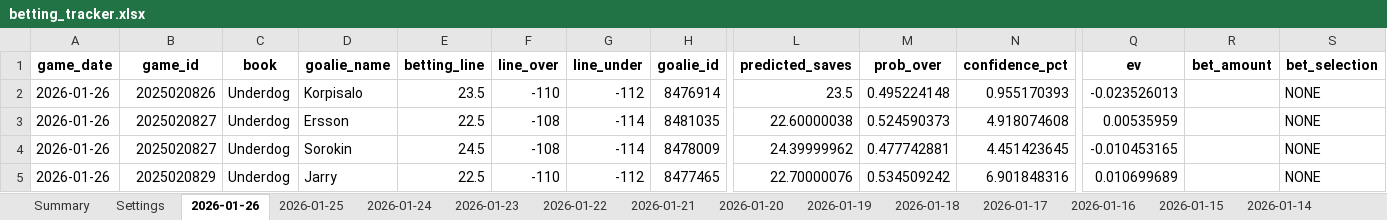
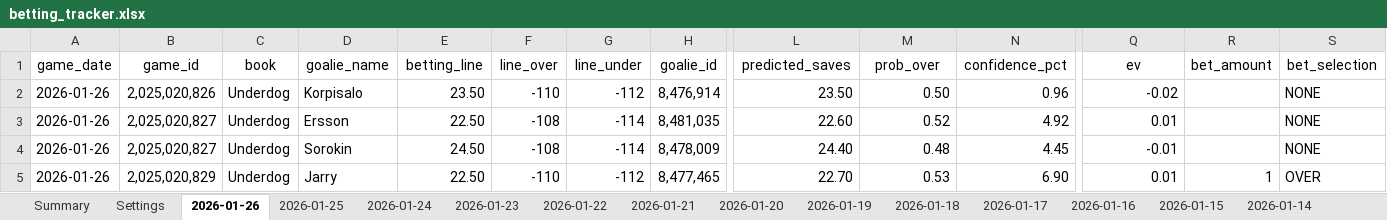
Before and after one commit to jjakemoss/saves-model-v3, an Excel workbook: betting_tracker.xlsx, sheet 2026-01-26, drawn as a sheet; only a part is shown, gaps mark what is left out; values as stored, in another font and other column widths than the file's, no borders; the diff covers the shown part only; the diff names each change by its address in the sheet, - before the commit and + after, or states it on an @@ line.

Commit message:
Update betting_tracker.xlsx

```diff
--- a/betting_tracker.xlsx (sheet 2026-01-26)
+++ b/betting_tracker.xlsx (sheet 2026-01-26)
-A1:S1 bold: on
+A1:S1 bold: off
-B2 (game_id): 2025020826
+B2 (game_id): 2,025,020,826
-E2 (betting_line): 23.5
+E2 (betting_line): 23.50
-H2 (goalie_id): 8476914
+H2 (goalie_id): 8,476,914
-L2 (predicted_saves): 23.5
+L2 (predicted_saves): 23.50
-M2 (prob_over): 0.495224148
+M2 (prob_over): 0.50
-N2 (confidence_pct): 0.955170393
+N2 (confidence_pct): 0.96
-Q2 (ev): -0.023526013
+Q2 (ev): -0.02
-B3:B4 (game_id): 2025020827
+B3:B4 (game_id): 2,025,020,827
-E3 (betting_line): 22.5
+E3 (betting_line): 22.50
-H3 (goalie_id): 8481035
+H3 (goalie_id): 8,481,035
-L3 (predicted_saves): 22.60000038
+L3 (predicted_saves): 22.60
-M3 (prob_over): 0.524590373
+M3 (prob_over): 0.52
-N3 (confidence_pct): 4.918074608
+N3 (confidence_pct): 4.92
-Q3 (ev): 0.00535959
+Q3 (ev): 0.01
-E4 (betting_line): 24.5
+E4 (betting_line): 24.50
-H4 (goalie_id): 8478009
+H4 (goalie_id): 8,478,009
-L4 (predicted_saves): 24.39999962
+L4 (predicted_saves): 24.40
-M4 (prob_over): 0.477742881
+M4 (prob_over): 0.48
-N4 (confidence_pct): 4.451423645
+N4 (confidence_pct): 4.45
-Q4 (ev): -0.010453165
+Q4 (ev): -0.01
-B5 (game_id): 2025020829
+B5 (game_id): 2,025,020,829
-E5 (betting_line): 22.5
+E5 (betting_line): 22.50
-H5 (goalie_id): 8477465
+H5 (goalie_id): 8,477,465
-L5 (predicted_saves): 22.70000076
+L5 (predicted_saves): 22.70
-M5 (prob_over): 0.534509242
+M5 (prob_over): 0.53
-N5 (confidence_pct): 6.901848316
+N5 (confidence_pct): 6.90
-Q5 (ev): 0.010699689
+Q5 (ev): 0.01
-R5 (bet_amount): (empty)
+R5 (bet_amount): 1
-S5 (bet_selection): NONE
+S5 (bet_selection): OVER
```
Also changed, not shown: 13 added rows, 42 edited cells and cell formats elsewhere in this sheet, sheet 2026-01-25.
